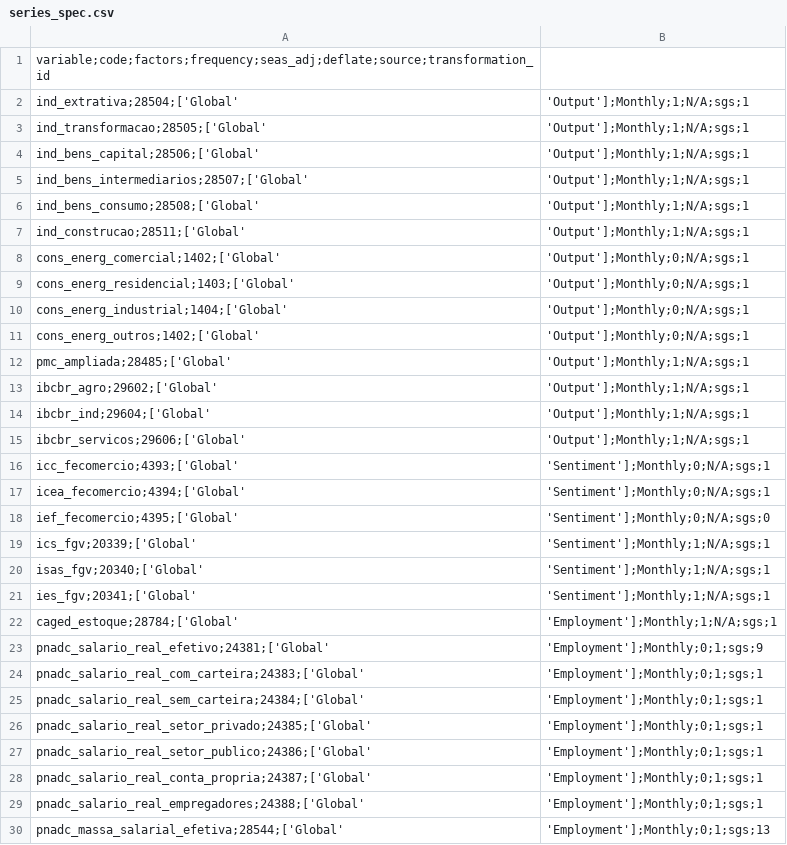
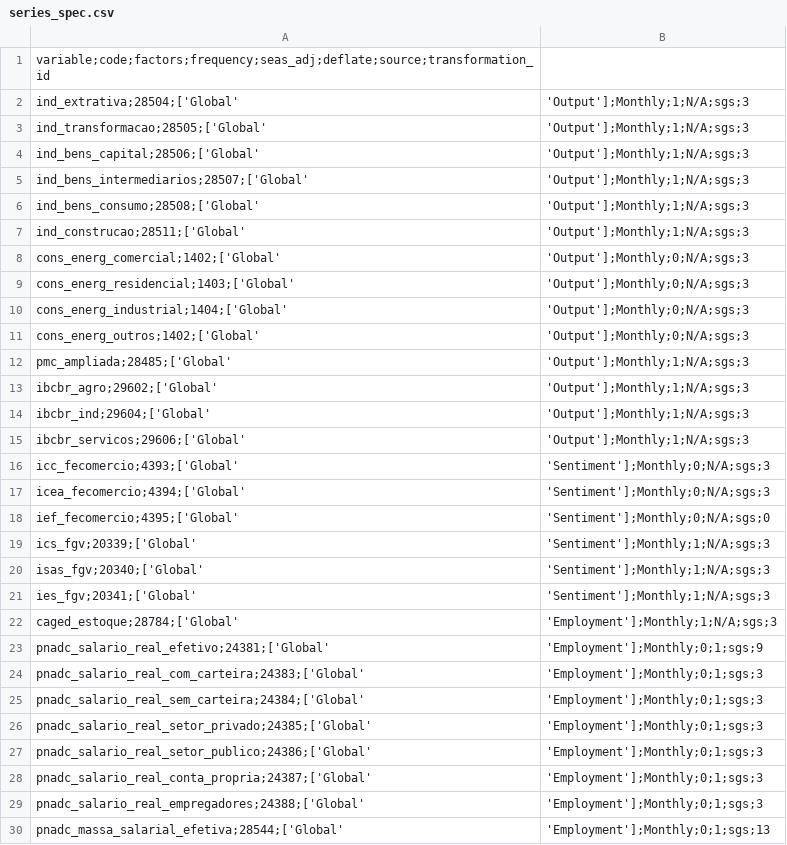
Before and after one commit to davi-lisboa/PIB-Nowcast, a CSV file: pib_nowcast/data/series_spec.csv, drawn as a sheet; only a part is shown; the diff covers the shown part only.

Commit message:
spec: Muda transformações de diff para log-diff * 100 para a maioria das séries

```diff
--- a/pib_nowcast/data/series_spec.csv
+++ b/pib_nowcast/data/series_spec.csv
@@ -1,30 +1,30 @@
 variable;code;factors;frequency;seas_adj;deflate;source;transformation_id
-ind_extrativa;28504;['Global', 'Output'];Monthly;1;N/A;sgs;1
-ind_transformacao;28505;['Global', 'Output'];Monthly;1;N/A;sgs;1
-ind_bens_capital;28506;['Global', 'Output'];Monthly;1;N/A;sgs;1
-ind_bens_intermediarios;28507;['Global', 'Output'];Monthly;1;N/A;sgs;1
-ind_bens_consumo;28508;['Global', 'Output'];Monthly;1;N/A;sgs;1
-ind_construcao;28511;['Global', 'Output'];Monthly;1;N/A;sgs;1
-cons_energ_comercial;1402;['Global', 'Output'];Monthly;0;N/A;sgs;1
-cons_energ_residencial;1403;['Global', 'Output'];Monthly;0;N/A;sgs;1
-cons_energ_industrial;1404;['Global', 'Output'];Monthly;0;N/A;sgs;1
-cons_energ_outros;1402;['Global', 'Output'];Monthly;0;N/A;sgs;1
-pmc_ampliada;28485;['Global', 'Output'];Monthly;1;N/A;sgs;1
-ibcbr_agro;29602;['Global', 'Output'];Monthly;1;N/A;sgs;1
-ibcbr_ind;29604;['Global', 'Output'];Monthly;1;N/A;sgs;1
-ibcbr_servicos;29606;['Global', 'Output'];Monthly;1;N/A;sgs;1
-icc_fecomercio;4393;['Global', 'Sentiment'];Monthly;0;N/A;sgs;1
-icea_fecomercio;4394;['Global', 'Sentiment'];Monthly;0;N/A;sgs;1
+ind_extrativa;28504;['Global', 'Output'];Monthly;1;N/A;sgs;3
+ind_transformacao;28505;['Global', 'Output'];Monthly;1;N/A;sgs;3
+ind_bens_capital;28506;['Global', 'Output'];Monthly;1;N/A;sgs;3
+ind_bens_intermediarios;28507;['Global', 'Output'];Monthly;1;N/A;sgs;3
+ind_bens_consumo;28508;['Global', 'Output'];Monthly;1;N/A;sgs;3
+ind_construcao;28511;['Global', 'Output'];Monthly;1;N/A;sgs;3
+cons_energ_comercial;1402;['Global', 'Output'];Monthly;0;N/A;sgs;3
+cons_energ_residencial;1403;['Global', 'Output'];Monthly;0;N/A;sgs;3
+cons_energ_industrial;1404;['Global', 'Output'];Monthly;0;N/A;sgs;3
+cons_energ_outros;1402;['Global', 'Output'];Monthly;0;N/A;sgs;3
+pmc_ampliada;28485;['Global', 'Output'];Monthly;1;N/A;sgs;3
+ibcbr_agro;29602;['Global', 'Output'];Monthly;1;N/A;sgs;3
+ibcbr_ind;29604;['Global', 'Output'];Monthly;1;N/A;sgs;3
+ibcbr_servicos;29606;['Global', 'Output'];Monthly;1;N/A;sgs;3
+icc_fecomercio;4393;['Global', 'Sentiment'];Monthly;0;N/A;sgs;3
+icea_fecomercio;4394;['Global', 'Sentiment'];Monthly;0;N/A;sgs;3
 ief_fecomercio;4395;['Global', 'Sentiment'];Monthly;0;N/A;sgs;0
-ics_fgv;20339;['Global', 'Sentiment'];Monthly;1;N/A;sgs;1
-isas_fgv;20340;['Global', 'Sentiment'];Monthly;1;N/A;sgs;1
-ies_fgv;20341;['Global', 'Sentiment'];Monthly;1;N/A;sgs;1
-caged_estoque;28784;['Global', 'Employment'];Monthly;1;N/A;sgs;1
+ics_fgv;20339;['Global', 'Sentiment'];Monthly;1;N/A;sgs;3
+isas_fgv;20340;['Global', 'Sentiment'];Monthly;1;N/A;sgs;3
+ies_fgv;20341;['Global', 'Sentiment'];Monthly;1;N/A;sgs;3
+caged_estoque;28784;['Global', 'Employment'];Monthly;1;N/A;sgs;3
 pnadc_salario_real_efetivo;24381;['Global', 'Employment'];Monthly;0;1;sgs;9
-pnadc_salario_real_com_carteira;24383;['Global', 'Employment'];Monthly;0;1;sgs;1
-pnadc_salario_real_sem_carteira;24384;['Global', 'Employment'];Monthly;0;1;sgs;1
-pnadc_salario_real_setor_privado;24385;['Global', 'Employment'];Monthly;0;1;sgs;1
-pnadc_salario_real_setor_publico;24386;['Global', 'Employment'];Monthly;0;1;sgs;1
-pnadc_salario_real_conta_propria;24387;['Global', 'Employment'];Monthly;0;1;sgs;1
-pnadc_salario_real_empregadores;24388;['Global', 'Employment'];Monthly;0;1;sgs;1
+pnadc_salario_real_com_carteira;24383;['Global', 'Employment'];Monthly;0;1;sgs;3
+pnadc_salario_real_sem_carteira;24384;['Global', 'Employment'];Monthly;0;1;sgs;3
+pnadc_salario_real_setor_privado;24385;['Global', 'Employment'];Monthly;0;1;sgs;3
+pnadc_salario_real_setor_publico;24386;['Global', 'Employment'];Monthly;0;1;sgs;3
+pnadc_salario_real_conta_propria;24387;['Global', 'Employment'];Monthly;0;1;sgs;3
+pnadc_salario_real_empregadores;24388;['Global', 'Employment'];Monthly;0;1;sgs;3
 pnadc_massa_salarial_efetiva;28544;['Global', 'Employment'];Monthly;0;1;sgs;13
```
Also changed, not shown: 34 edited cells elsewhere in this file.
